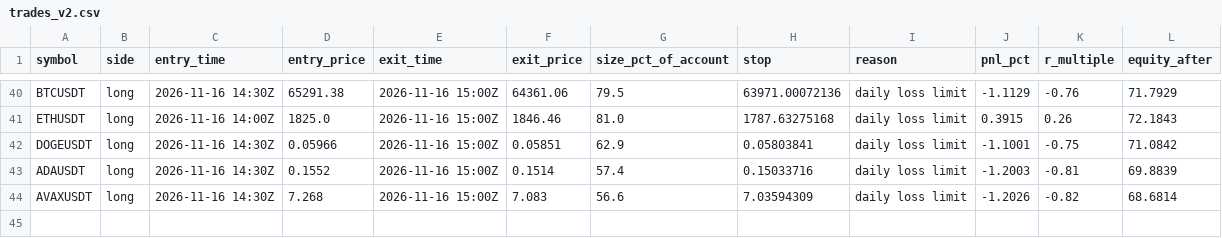
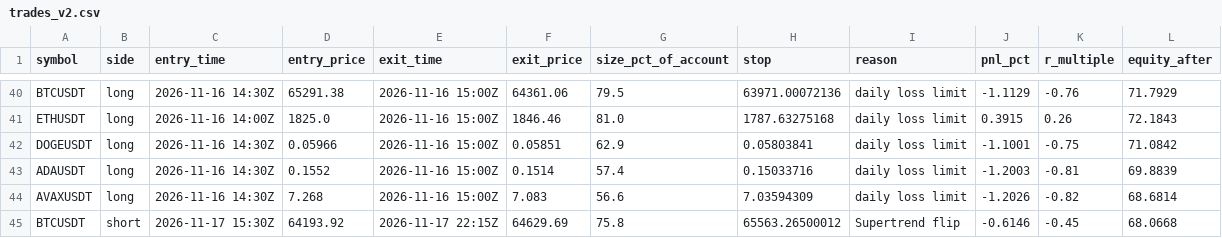
Before and after one commit to d4gh9jzy4p-arch/dema-supertrend-paper, a CSV file: trades_v2.csv, drawn as a sheet; only a part is shown, gaps mark what is left out.

```diff
--- a/trades_v2.csv
+++ b/trades_v2.csv
@@ -44 +44,2 @@ ADAUSDT,long,2026-11-16 14:30Z,0.1552,2026-11-16 15:00Z,0.1514,57.4,0.15033716,d
 AVAXUSDT,long,2026-11-16 14:30Z,7.268,2026-11-16 15:00Z,7.083,56.6,7.03594309,daily loss limit,-1.2026,-0.82,68.6814
+BTCUSDT,short,2026-11-17 15:30Z,64193.92,2026-11-17 22:15Z,64629.69,75.8,65563.26500012,Supertrend flip,-0.6146,-0.45,68.0668
```
Also changed, not shown: skips.csv, trades.csv, 8 other files.
